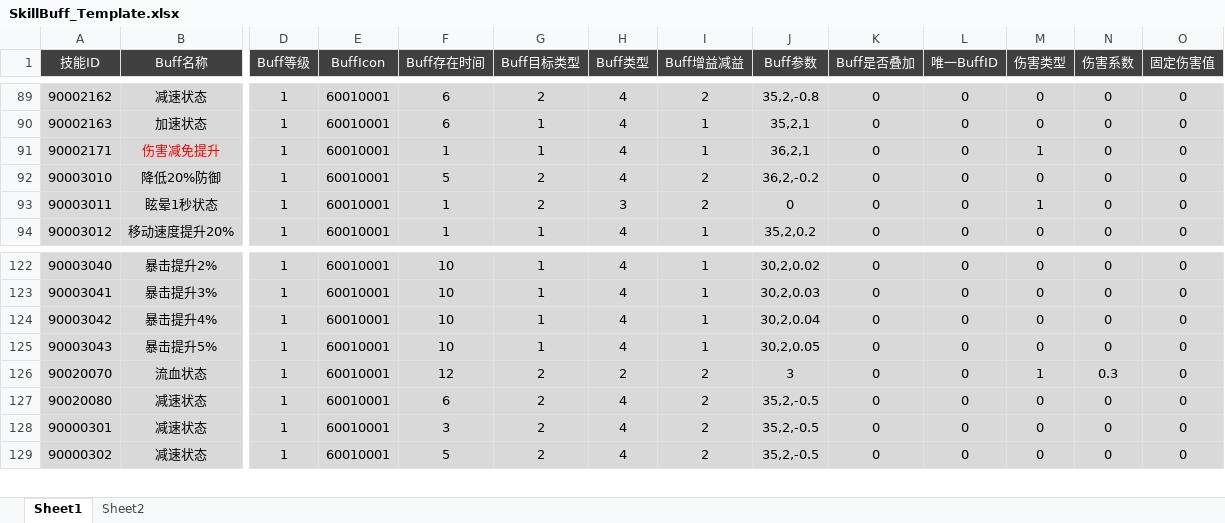
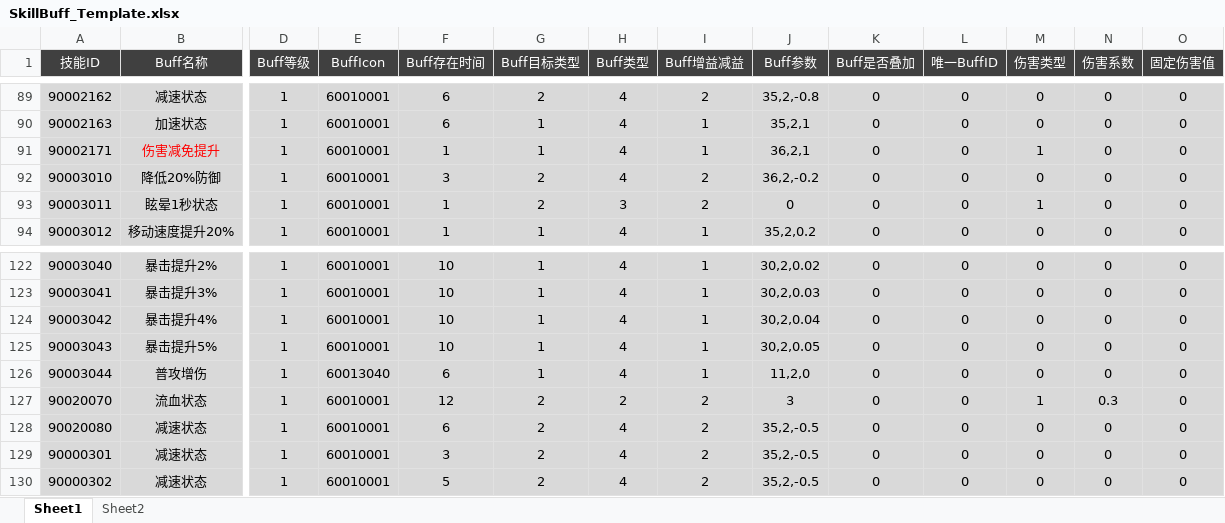
Before and after one commit to csyinghuochong/yongshiyujiayuan, an Excel workbook: S_数据表/SkillBuff_Template.xlsx, sheet Sheet1, drawn as a sheet; only a part is shown, gaps mark what is left out; values as stored, in another font and other column widths than the file's, no borders; table styles not drawn; rows hold the shown columns only; the diff names each change by its address in the sheet, - before the commit and + after, or states it on an @@ line.

```diff
--- a/S_数据表/SkillBuff_Template.xlsx (sheet Sheet1)
+++ b/S_数据表/SkillBuff_Template.xlsx (sheet Sheet1)
-F92 (Buff存在时间): 5
+F92 (Buff存在时间): 3
+row 126: 90003044 | 普攻增伤 | 1 | 60013040 | 6 | 1 | 4 | 1 | 11,2,0 | 0 | 0 | 0 | 0 | 0
```
Also changed, not shown: S_数据表/Skill_Template.xlsx, 8 other files.
